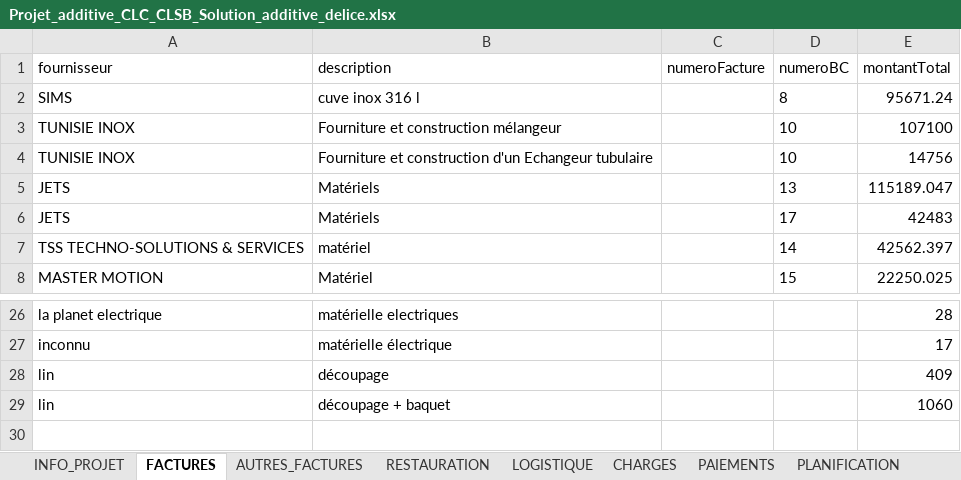
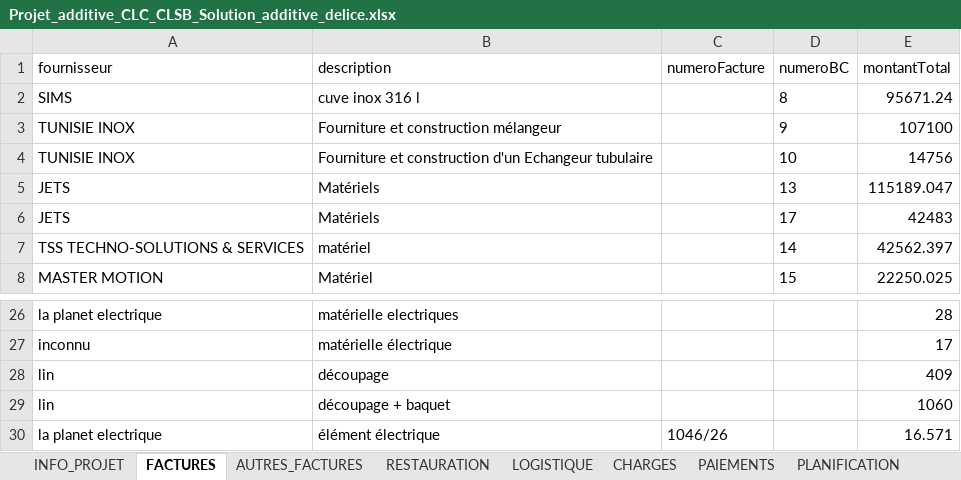
Before and after one commit to RochdiPro/projet_cost, an Excel workbook: src/assets/projets/Projet_additive_CLC_CLSB_Solution_additive_delice.xlsx, sheet FACTURES, drawn as a sheet; only a part is shown, gaps mark what is left out; values as stored, in another font and other column widths than the file's, no borders; the diff names each change by its address in the sheet, - before the commit and + after, or states it on an @@ line.

```diff
--- a/src/assets/projets/Projet_additive_CLC_CLSB_Solution_additive_delice.xlsx (sheet FACTURES)
+++ b/src/assets/projets/Projet_additive_CLC_CLSB_Solution_additive_delice.xlsx (sheet FACTURES)
-D3 (numeroBC): 10
+D3 (numeroBC): 9
+row 30: la planet electrique | élément électrique | 1046/26 |  | 16.571
```
Also changed, not shown: sheet LOGISTIQUE, sheet SOUS_TRAITANCE, sheet PLANIFICATION, sheet INFO_PROJET, sheet CHARGES, sheet PAIEMENTS, src/assets/projets/Projet_sonede_redondance.xlsx.
